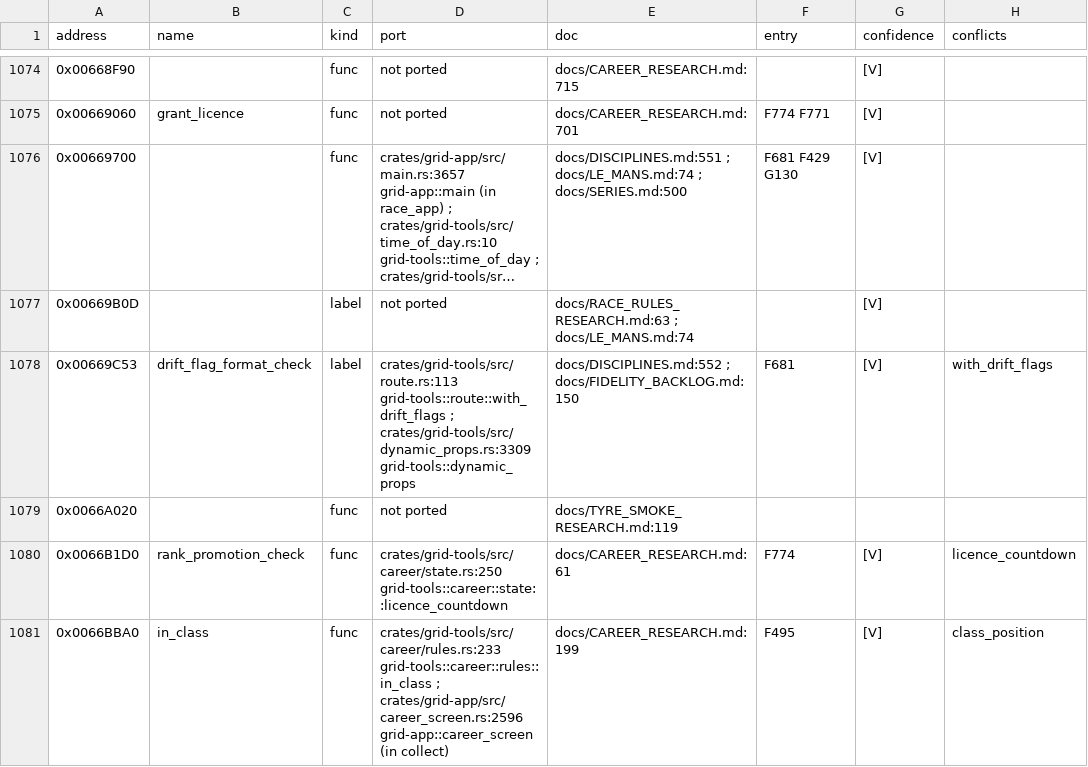
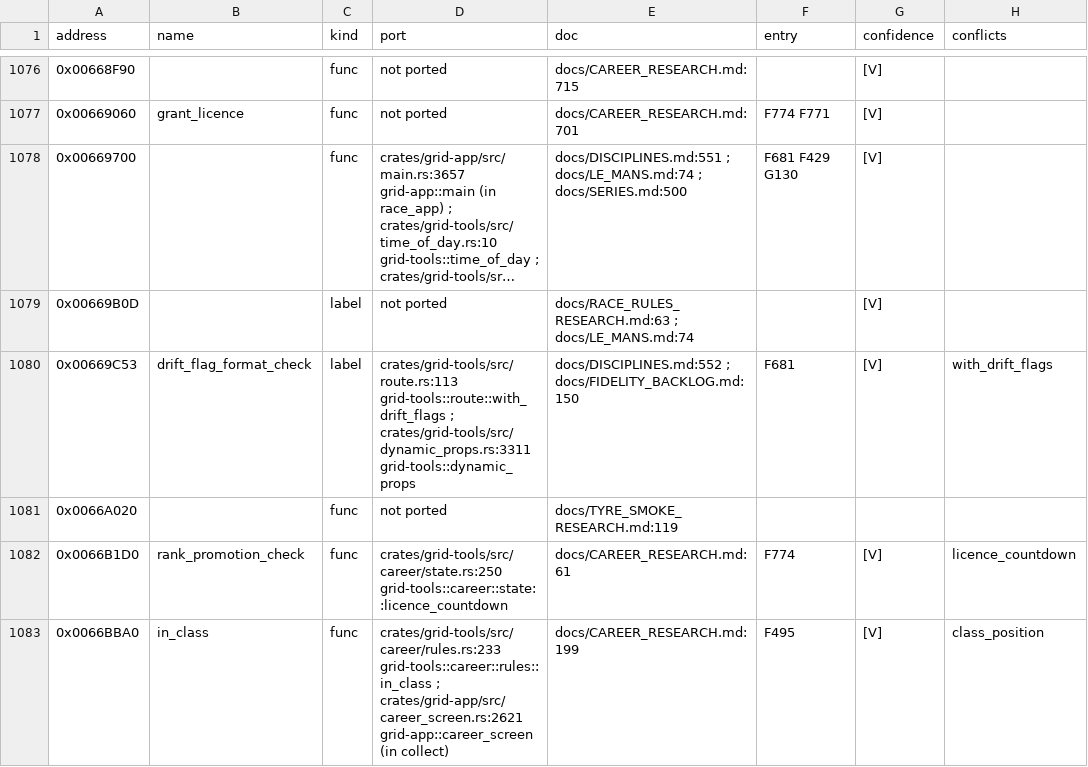
Before and after one commit to PipeKnight/drig-race-driver, a TSV file: docs/re/symbols.tsv, drawn as a sheet; only a part is shown, gaps mark what is left out; long unchanged cells end in …; addresses are those after the commit; the diff covers the shown part only; the diff names each change by its address in the sheet, - before the commit and + after, or states it on an @@ line.

Commit message:
Several shape behaviours of one prop break as one (0x7D64B0); Shibuya route_2 diagnosis (F789)

```diff
--- a/docs/re/symbols.tsv
+++ b/docs/re/symbols.tsv
-D1080 (port): …grid-tools::route::with_drift_flags ; crates/grid-tools/src/dynamic_props.rs:3309 grid-tools::dynamic_props
+D1080 (port): …grid-tools::route::with_drift_flags ; crates/grid-tools/src/dynamic_props.rs:3311 grid-tools::dynamic_props
-D1083 (port): …grid-tools::career::rules::in_class ; crates/grid-app/src/career_screen.rs:2596 grid-app::career_screen (in…
+D1083 (port): …grid-tools::career::rules::in_class ; crates/grid-app/src/career_screen.rs:2621 grid-app::career_screen (in…
```
Also changed, not shown: 4 added rows and 147 edited cells elsewhere in this file, 8 other files.
